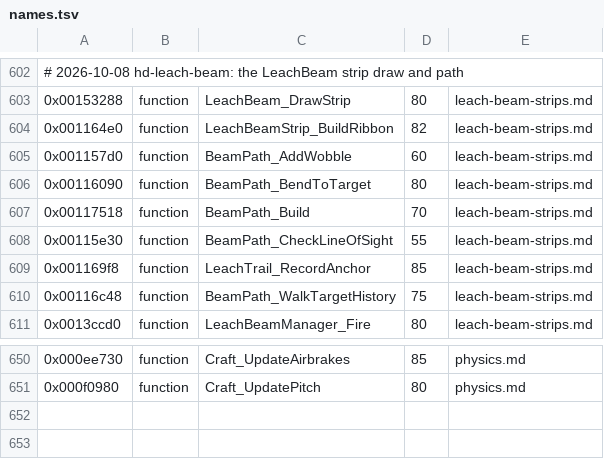
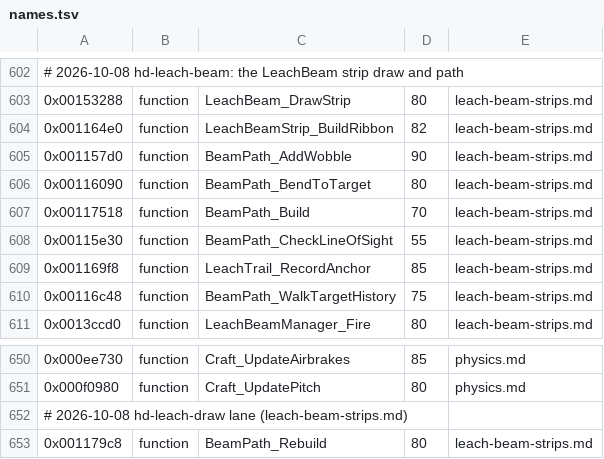
Before and after one commit to topaxi/OpenAntiGrav, a TSV file: docs/ghidra/functions/ps3-hdfury-eu/names.tsv, drawn as a sheet; only a part is shown, gaps mark what is left out.

```diff
--- a/docs/ghidra/functions/ps3-hdfury-eu/names.tsv
+++ b/docs/ghidra/functions/ps3-hdfury-eu/names.tsv
@@ -604,3 +604,3 @@
 0x001164e0	function	LeachBeamStrip_BuildRibbon	82	leach-beam-strips.md
-0x001157d0	function	BeamPath_AddWobble	60	leach-beam-strips.md
+0x001157d0	function	BeamPath_AddWobble	90	leach-beam-strips.md
 0x00116090	function	BeamPath_BendToTarget	80	leach-beam-strips.md
@@ -651 +651,3 @@
 0x000f0980	function	Craft_UpdatePitch	80	physics.md
+# 2026-10-08 hd-leach-draw lane (leach-beam-strips.md)
+0x001179c8	function	BeamPath_Rebuild	80	leach-beam-strips.md
```
Also changed, not shown: 27 other files.
